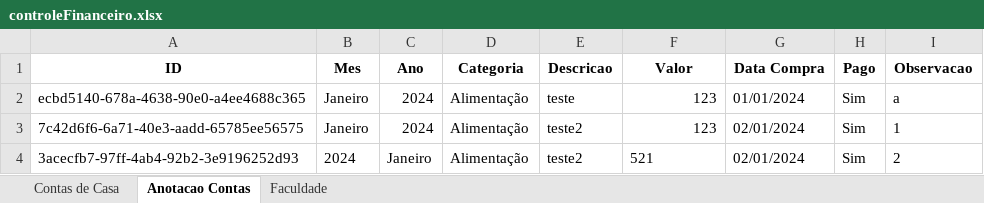
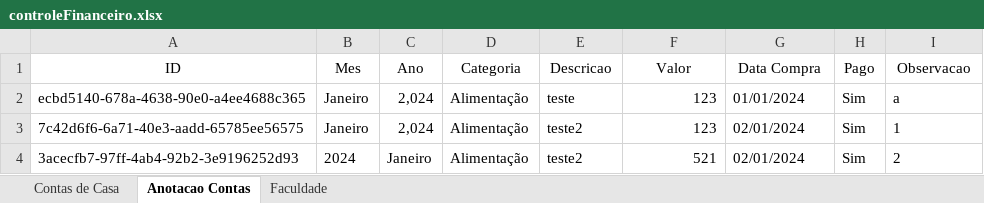
Before and after one commit to CaioGunz/gunz-system, an Excel workbook: controleFinanceiro.xlsx, sheet Anotacao Contas, drawn as a sheet; values as stored, in another font and other column widths than the file's, no borders; the diff names each change by its address in the sheet, - before the commit and + after, or states it on an @@ line.

```diff
--- a/controleFinanceiro.xlsx (sheet Anotacao Contas)
+++ b/controleFinanceiro.xlsx (sheet Anotacao Contas)
-A1:I1 bold: on
+A1:I1 bold: off
-C2:C3 (Ano): 2024
+C2:C3 (Ano): 2,024
-F4 alignment: left
+F4 alignment: right
```
Also changed, not shown: sheet Faculdade, sheet Contas de Casa, 3 other files.
